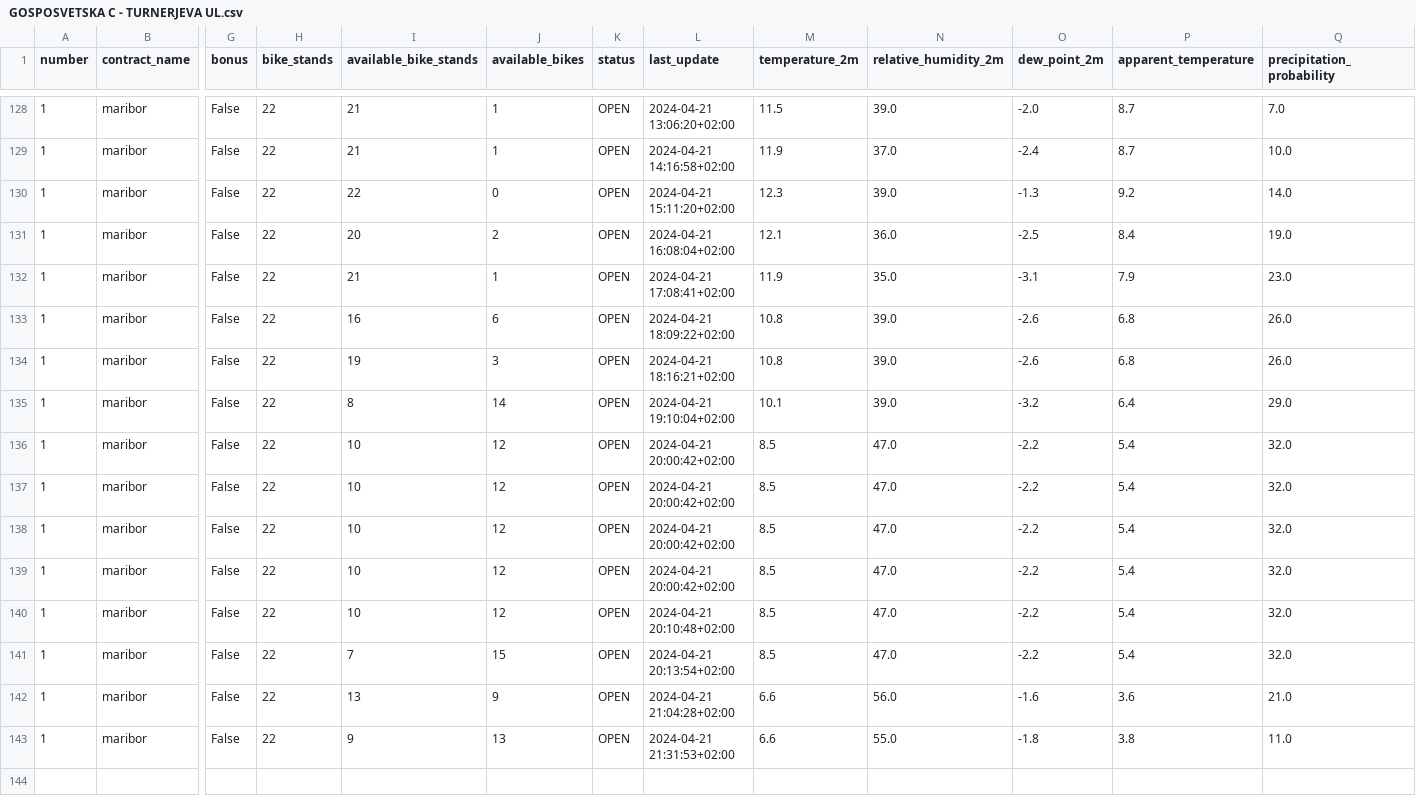
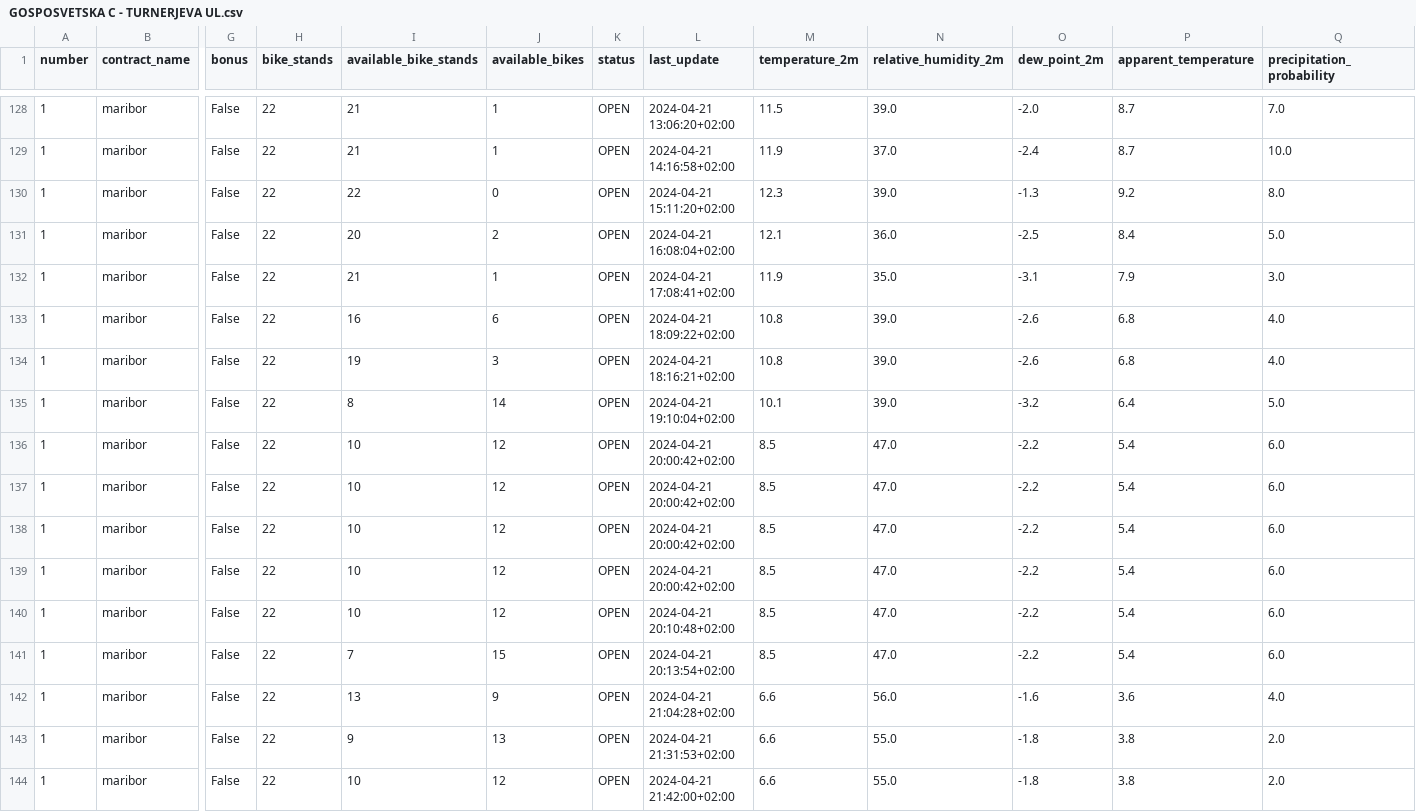
Before and after one commit to PetelinekBenjamin/strojnoucenje111, a CSV file: data/processed/GOSPOSVETSKA C - TURNERJEVA UL.csv, drawn as a sheet; only a part is shown, gaps mark what is left out; rows hold the shown columns only; the diff names each change by its address in the sheet, - before the commit and + after, or states it on an @@ line.

```diff
--- a/data/processed/GOSPOSVETSKA C - TURNERJEVA UL.csv
+++ b/data/processed/GOSPOSVETSKA C - TURNERJEVA UL.csv
-Q130 (precipitation_probability): 14.0
+Q130 (precipitation_probability): 8.0
-Q131 (precipitation_probability): 19.0
+Q131 (precipitation_probability): 5.0
-Q132 (precipitation_probability): 23.0
+Q132 (precipitation_probability): 3.0
-Q133:Q134 (precipitation_probability): 26.0
+Q133:Q134 (precipitation_probability): 4.0
-Q135 (precipitation_probability): 29.0
+Q135 (precipitation_probability): 5.0
-Q136:Q141 (precipitation_probability): 32.0
+Q136:Q141 (precipitation_probability): 6.0
-Q142 (precipitation_probability): 21.0
+Q142 (precipitation_probability): 4.0
-Q143 (precipitation_probability): 11.0
+Q143 (precipitation_probability): 2.0
+row 144: 1 | maribor | False | 22 | 10 | 12 | OPEN | 2024-04-21 21:42:00+02:00 | 6.6 | 55.0 | -1.8 | 3.8 | 2.0
```
Also changed, not shown: 2 other files.
